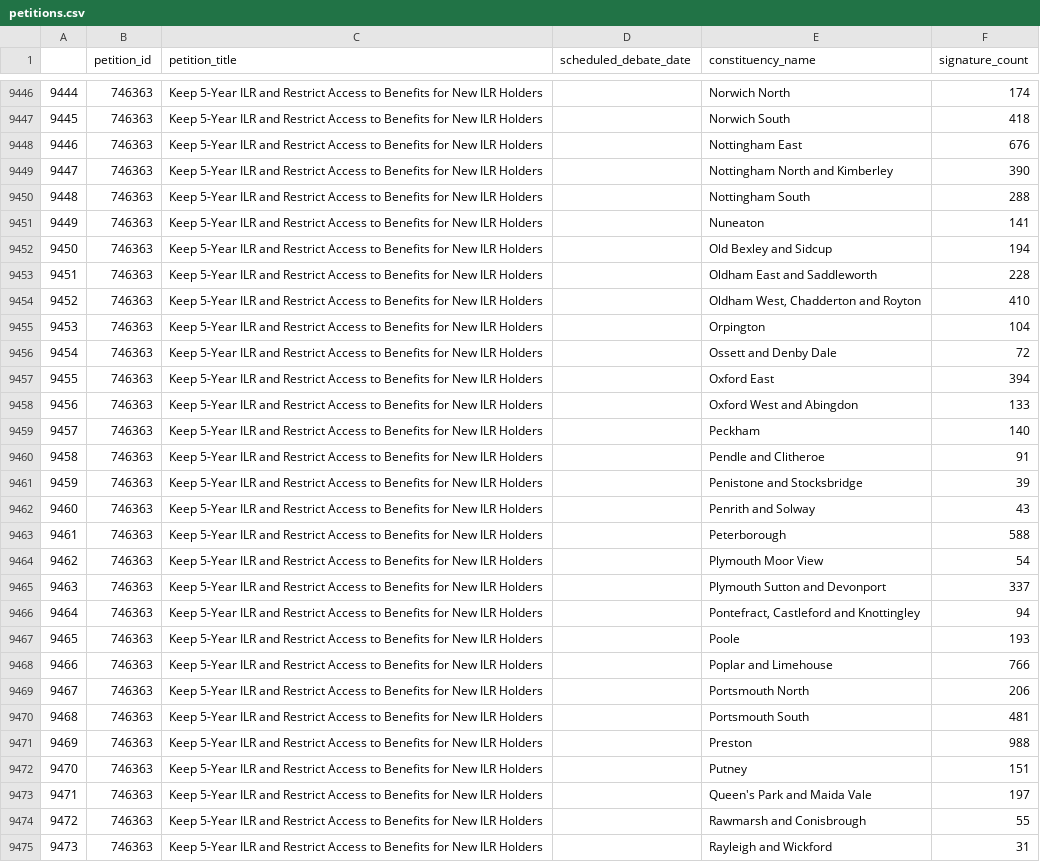
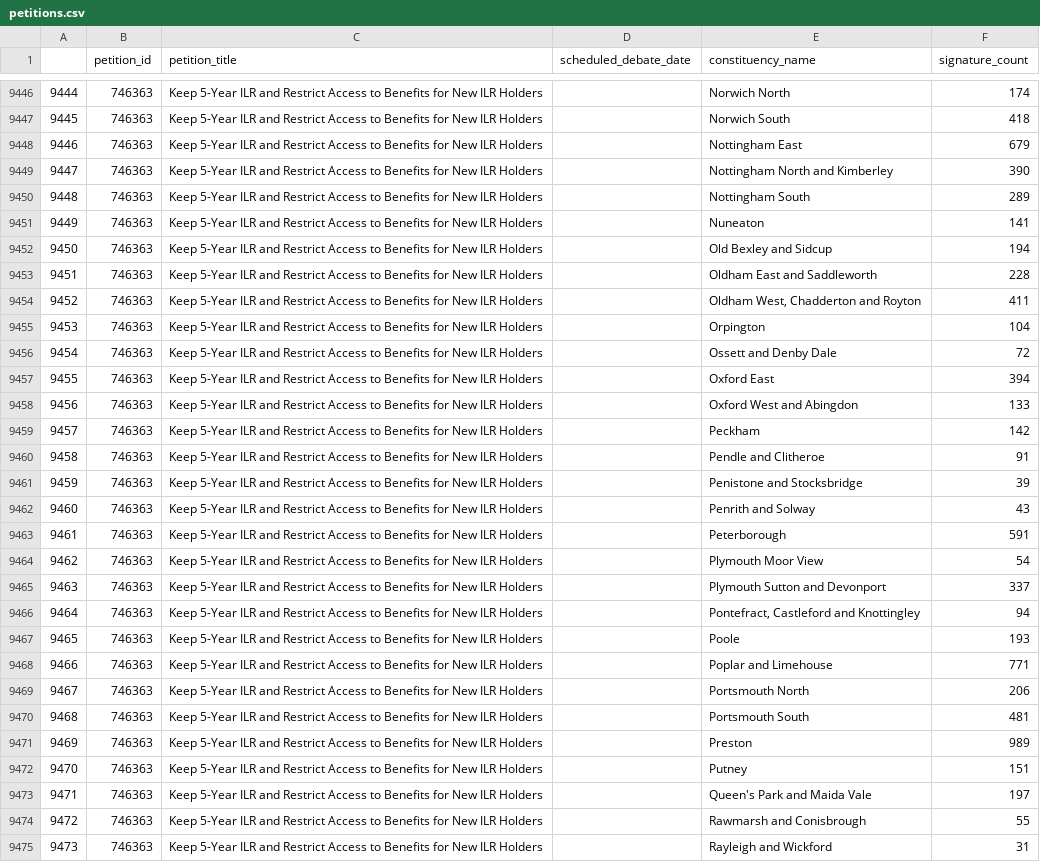
Before and after one commit to nungyang/uk-petitions, a CSV file: Data/petitions.csv, drawn as a sheet; only a part is shown, gaps mark what is left out; the diff covers the shown part only.

```diff
--- a/Data/petitions.csv
+++ b/Data/petitions.csv
@@ -9447,5 +9447,5 @@
 9445,746363,Keep 5-Year ILR and Restrict Access to Benefits for New ILR Holders,,Norwich South,418
-9446,746363,Keep 5-Year ILR and Restrict Access to Benefits for New ILR Holders,,Nottingham East,676
+9446,746363,Keep 5-Year ILR and Restrict Access to Benefits for New ILR Holders,,Nottingham East,679
 9447,746363,Keep 5-Year ILR and Restrict Access to Benefits for New ILR Holders,,Nottingham North and Kimberley,390
-9448,746363,Keep 5-Year ILR and Restrict Access to Benefits for New ILR Holders,,Nottingham South,288
+9448,746363,Keep 5-Year ILR and Restrict Access to Benefits for New ILR Holders,,Nottingham South,289
 9449,746363,Keep 5-Year ILR and Restrict Access to Benefits for New ILR Holders,,Nuneaton,141
@@ -9453,3 +9453,3 @@
 9451,746363,Keep 5-Year ILR and Restrict Access to Benefits for New ILR Holders,,Oldham East and Saddleworth,228
-9452,746363,Keep 5-Year ILR and Restrict Access to Benefits for New ILR Holders,,"Oldham West, Chadderton and Royton",410
+9452,746363,Keep 5-Year ILR and Restrict Access to Benefits for New ILR Holders,,"Oldham West, Chadderton and Royton",411
 9453,746363,Keep 5-Year ILR and Restrict Access to Benefits for New ILR Holders,,Orpington,104
@@ -9458,3 +9458,3 @@
 9456,746363,Keep 5-Year ILR and Restrict Access to Benefits for New ILR Holders,,Oxford West and Abingdon,133
-9457,746363,Keep 5-Year ILR and Restrict Access to Benefits for New ILR Holders,,Peckham,140
+9457,746363,Keep 5-Year ILR and Restrict Access to Benefits for New ILR Holders,,Peckham,142
 9458,746363,Keep 5-Year ILR and Restrict Access to Benefits for New ILR Holders,,Pendle and Clitheroe,91
@@ -9462,3 +9462,3 @@
 9460,746363,Keep 5-Year ILR and Restrict Access to Benefits for New ILR Holders,,Penrith and Solway,43
-9461,746363,Keep 5-Year ILR and Restrict Access to Benefits for New ILR Holders,,Peterborough,588
+9461,746363,Keep 5-Year ILR and Restrict Access to Benefits for New ILR Holders,,Peterborough,591
 9462,746363,Keep 5-Year ILR and Restrict Access to Benefits for New ILR Holders,,Plymouth Moor View,54
@@ -9467,6 +9467,6 @@
 9465,746363,Keep 5-Year ILR and Restrict Access to Benefits for New ILR Holders,,Poole,193
-9466,746363,Keep 5-Year ILR and Restrict Access to Benefits for New ILR Holders,,Poplar and Limehouse,766
+9466,746363,Keep 5-Year ILR and Restrict Access to Benefits for New ILR Holders,,Poplar and Limehouse,771
 9467,746363,Keep 5-Year ILR and Restrict Access to Benefits for New ILR Holders,,Portsmouth North,206
 9468,746363,Keep 5-Year ILR and Restrict Access to Benefits for New ILR Holders,,Portsmouth South,481
-9469,746363,Keep 5-Year ILR and Restrict Access to Benefits for New ILR Holders,,Preston,988
+9469,746363,Keep 5-Year ILR and Restrict Access to Benefits for New ILR Holders,,Preston,989
 9470,746363,Keep 5-Year ILR and Restrict Access to Benefits for New ILR Holders,,Putney,151
```
Also changed, not shown: 147 edited cells elsewhere in this file, 1 other file.
